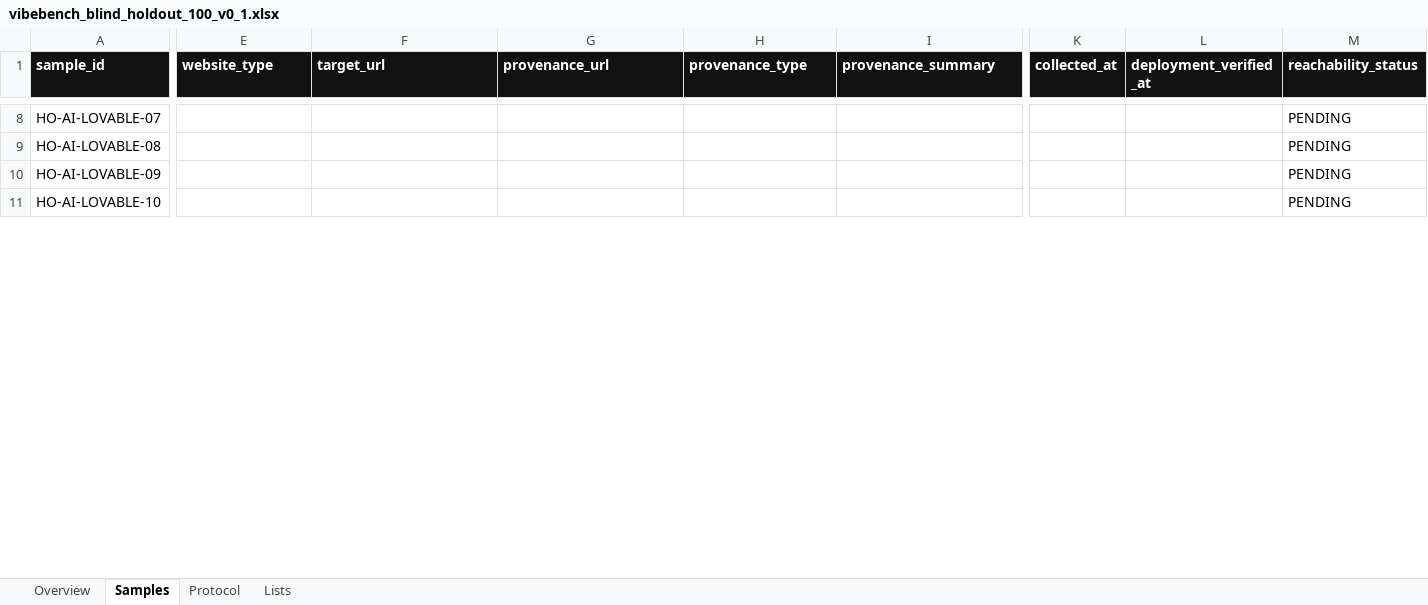
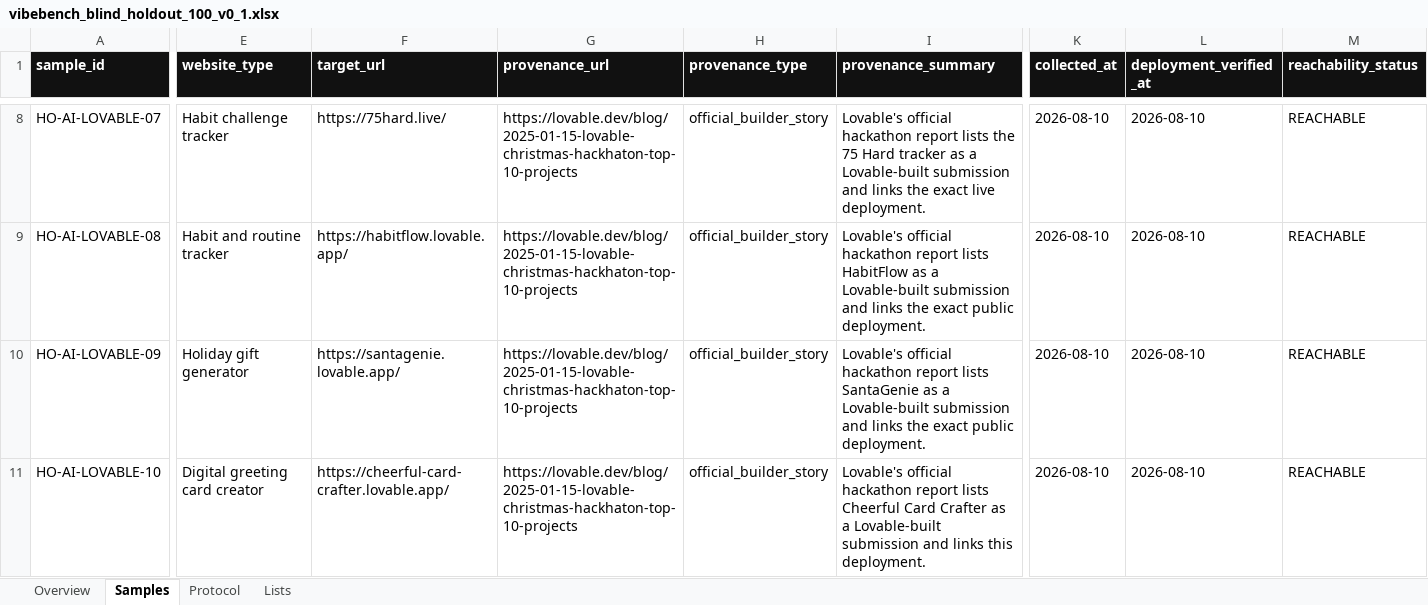
Before and after one commit to ThorfinnThor/VibeBench, an Excel workbook: outputs/holdout_v0_1/vibebench_blind_holdout_100_v0_1.xlsx, sheet Samples, drawn as a sheet; only a part is shown, gaps mark what is left out; values as stored, in another font and other column widths than the file's, no borders; conditional formats and table styles not drawn; the diff covers the shown part only; the diff names each change by its address in the sheet, - before the commit and + after, or states it on an @@ line.

```diff
--- a/outputs/holdout_v0_1/vibebench_blind_holdout_100_v0_1.xlsx (sheet Samples)
+++ b/outputs/holdout_v0_1/vibebench_blind_holdout_100_v0_1.xlsx (sheet Samples)
-E8 (website_type): (empty)
+E8 (website_type): Habit challenge tracker
-F8 (target_url): (empty)
+F8 (target_url): https://75hard.live/
-G8:G11 (provenance_url): (empty)
+G8:G11 (provenance_url): https://lovable.dev/blog/2025-01-15-lovable-christmas-hackhaton-top-10-projects
-H8:H11 (provenance_type): (empty)
+H8:H11 (provenance_type): official_builder_story
-I8 (provenance_summary): (empty)
+I8 (provenance_summary): Lovable's official hackathon report lists the 75 Hard tracker as a Lovable-built submission and links the exact live deployment.
-K8:K11 (collected_at): (empty)
+K8:K11 (collected_at): 2026-08-10
-L8:L11 (deployment_verified_at): (empty)
+L8:L11 (deployment_verified_at): 2026-08-10
-M8:M11 (reachability_status): PENDING
+M8:M11 (reachability_status): REACHABLE
-E9 (website_type): (empty)
+E9 (website_type): Habit and routine tracker
-F9 (target_url): (empty)
+F9 (target_url): https://habitflow.lovable.app/
-I9 (provenance_summary): (empty)
+I9 (provenance_summary): Lovable's official hackathon report lists HabitFlow as a Lovable-built submission and links the exact public deployment.
-E10 (website_type): (empty)
+E10 (website_type): Holiday gift generator
-F10 (target_url): (empty)
+F10 (target_url): https://santagenie.lovable.app/
-I10 (provenance_summary): (empty)
+I10 (provenance_summary): Lovable's official hackathon report lists SantaGenie as a Lovable-built submission and links the exact public deployment.
-E11 (website_type): (empty)
+E11 (website_type): Digital greeting card creator
-F11 (target_url): (empty)
+F11 (target_url): https://cheerful-card-crafter.lovable.app/
-I11 (provenance_summary): (empty)
+I11 (provenance_summary): Lovable's official hackathon report lists Cheerful Card Crafter as a Lovable-built submission and links this deployment.
```
Also changed, not shown: 1433 edited cells elsewhere in this sheet, sheet Overview, sheet Protocol, formulas that keep their value, 12 other files.
